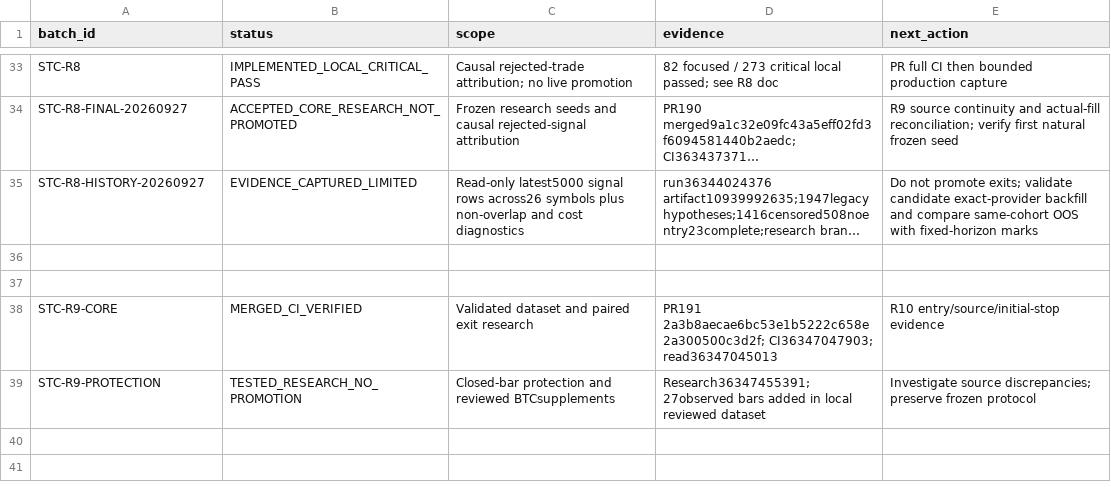
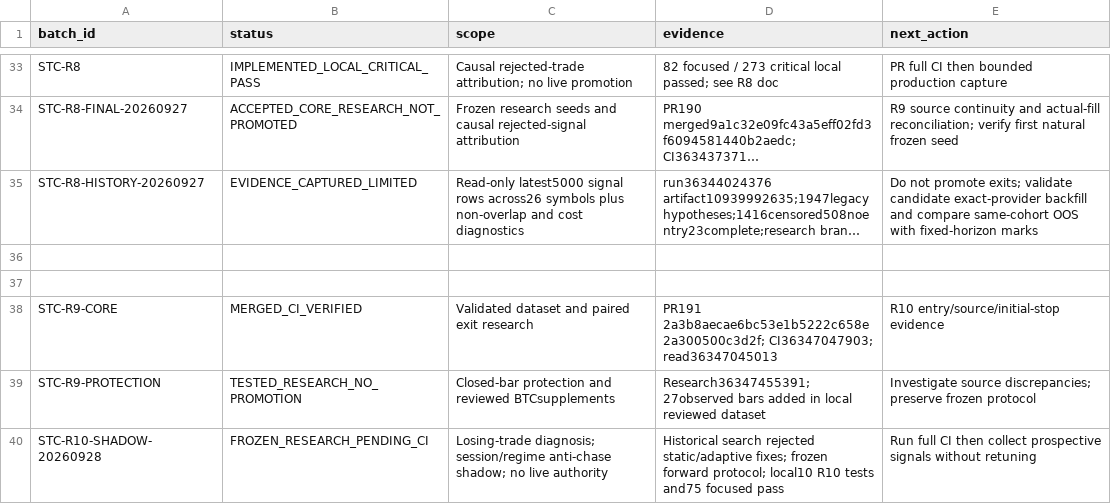
Before and after one commit to engmeldkroury-pixel/stc-competition-engine, a CSV file: BATCH_REGISTER.csv, drawn as a sheet; only a part is shown, gaps mark what is left out; long unchanged cells end in …; the diff names each change by its address in the sheet, - before the commit and + after, or states it on an @@ line.

Commit message:
register(R10): append frozen-shadow batch

```diff
--- a/BATCH_REGISTER.csv
+++ b/BATCH_REGISTER.csv
+row 40: STC-R10-SHADOW-20260928 | FROZEN_RESEARCH_PENDING_CI | Losing-trade diagnosis; session/regime anti-chase shadow; no live authority | Historical search rejected static/adaptive fixes; frozen forward protocol; local10 R10 tests and75 focused pass | Run full CI then collect prospective signals without retuning
```
